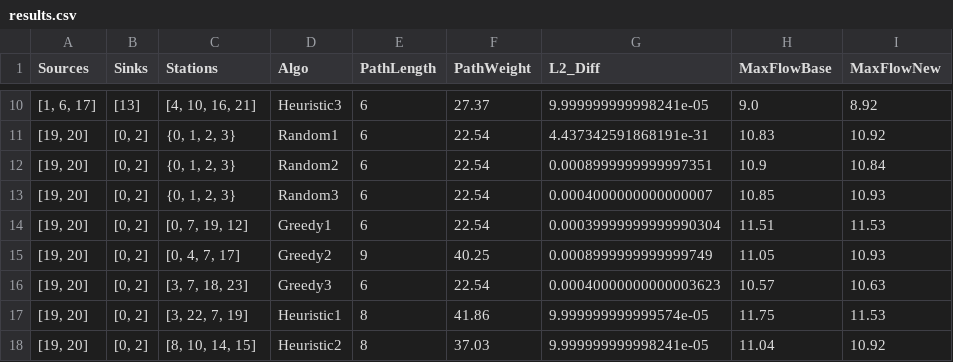
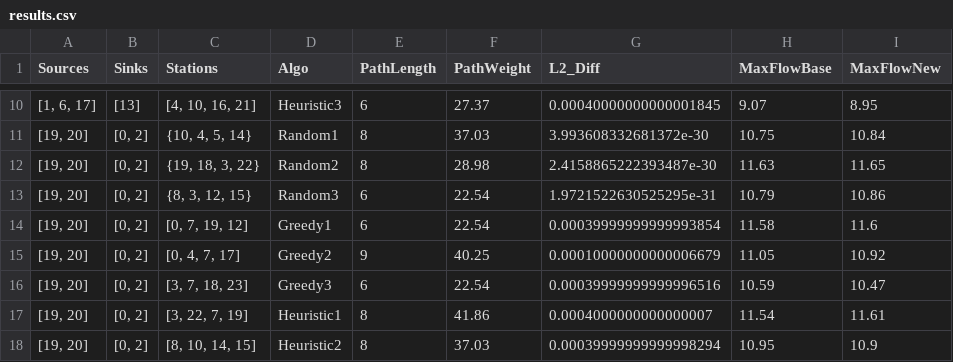
Before and after one commit to atapritchard/393-project, a CSV file: results.csv, drawn as a sheet; only a part is shown, gaps mark what is left out; the diff covers the shown part only.

```diff
--- a/results.csv
+++ b/results.csv
@@ -10,9 +10,9 @@ Sources,Sinks,Stations,Algo,PathLength,PathWeight,L2_Diff,MaxFlowBase,MaxFlowNew
-"[1, 6, 17]",[13],"[4, 10, 16, 21]",Heuristic3,6,27.37,9.999999999998241e-05,9.0,8.92
-"[19, 20]","[0, 2]","{0, 1, 2, 3}",Random1,6,22.54,4.437342591868191e-31,10.83,10.92
-"[19, 20]","[0, 2]","{0, 1, 2, 3}",Random2,6,22.54,0.0008999999999997351,10.9,10.84
-"[19, 20]","[0, 2]","{0, 1, 2, 3}",Random3,6,22.54,0.0004000000000000007,10.85,10.93
-"[19, 20]","[0, 2]","[0, 7, 19, 12]",Greedy1,6,22.54,0.00039999999999990304,11.51,11.53
-"[19, 20]","[0, 2]","[0, 4, 7, 17]",Greedy2,9,40.25,0.0008999999999999749,11.05,10.93
-"[19, 20]","[0, 2]","[3, 7, 18, 23]",Greedy3,6,22.54,0.00040000000000003623,10.57,10.63
-"[19, 20]","[0, 2]","[3, 22, 7, 19]",Heuristic1,8,41.86,9.999999999999574e-05,11.75,11.53
-"[19, 20]","[0, 2]","[8, 10, 14, 15]",Heuristic2,8,37.03,9.999999999998241e-05,11.04,10.92
+"[1, 6, 17]",[13],"[4, 10, 16, 21]",Heuristic3,6,27.37,0.00040000000000001845,9.07,8.95
+"[19, 20]","[0, 2]","{10, 4, 5, 14}",Random1,8,37.03,3.993608332681372e-30,10.75,10.84
+"[19, 20]","[0, 2]","{19, 18, 3, 22}",Random2,8,28.98,2.4158865222393487e-30,11.63,11.65
+"[19, 20]","[0, 2]","{8, 3, 12, 15}",Random3,6,22.54,1.9721522630525295e-31,10.79,10.86
+"[19, 20]","[0, 2]","[0, 7, 19, 12]",Greedy1,6,22.54,0.00039999999999993854,11.58,11.6
+"[19, 20]","[0, 2]","[0, 4, 7, 17]",Greedy2,9,40.25,0.00010000000000006679,11.05,10.92
+"[19, 20]","[0, 2]","[3, 7, 18, 23]",Greedy3,6,22.54,0.00039999999999996516,10.59,10.47
+"[19, 20]","[0, 2]","[3, 22, 7, 19]",Heuristic1,8,41.86,0.0004000000000000007,11.54,11.61
+"[19, 20]","[0, 2]","[8, 10, 14, 15]",Heuristic2,8,37.03,0.00039999999999998294,10.95,10.9
```
Also changed, not shown: 139 edited cells elsewhere in this file, 2 other files.
